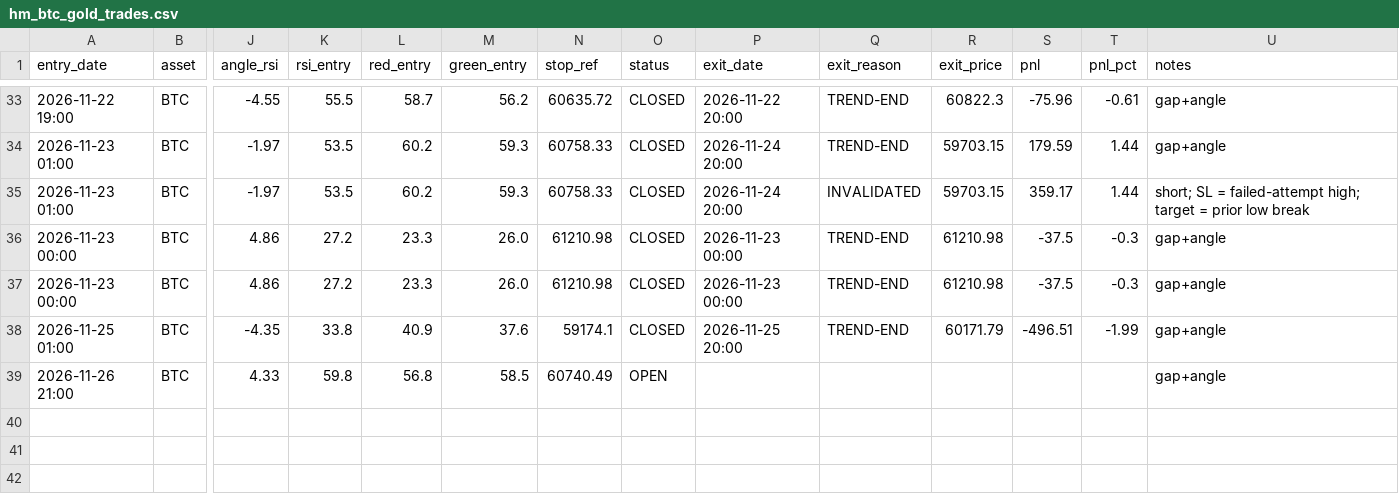
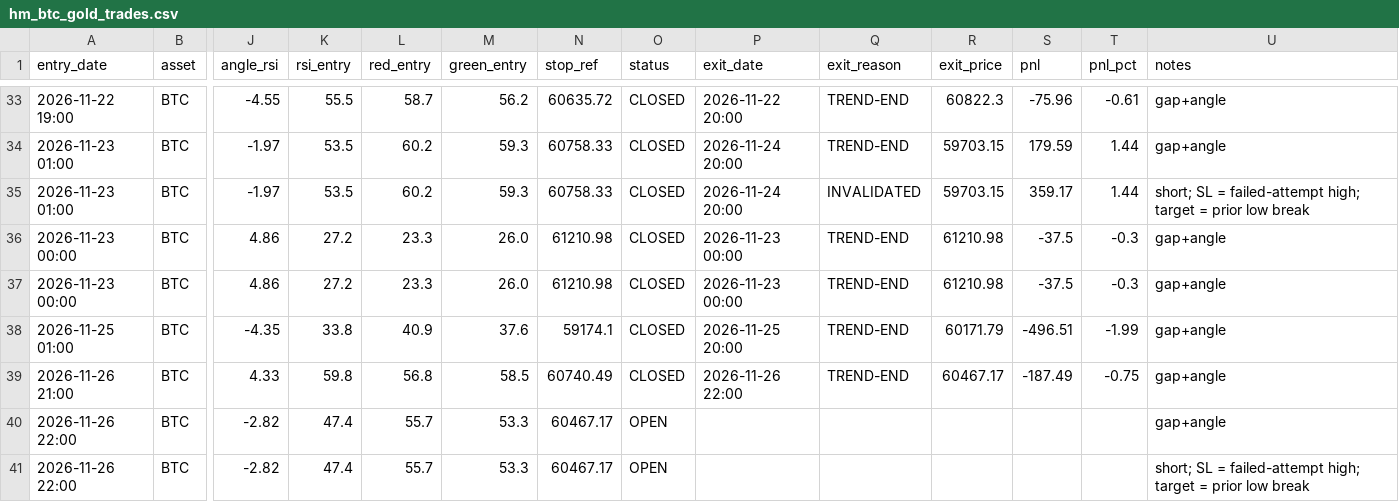
Before and after one commit to anilsahu89/My-world, a CSV file: scanners/papertrades/hm_btc_gold_trades.csv, drawn as a sheet; only a part is shown, gaps mark what is left out; rows hold the shown columns only; the diff names each change by its address in the sheet, - before the commit and + after, or states it on an @@ line.

Commit message:
chore: paper trade state 2026-11-27T04:44Z

```diff
--- a/scanners/papertrades/hm_btc_gold_trades.csv
+++ b/scanners/papertrades/hm_btc_gold_trades.csv
-O39 (status): OPEN
+O39 (status): CLOSED
-P39 (exit_date): (empty)
+P39 (exit_date): 2026-11-26 22:00
-Q39 (exit_reason): (empty)
+Q39 (exit_reason): TREND-END
-R39 (exit_price): (empty)
+R39 (exit_price): 60467.17
-S39 (pnl): (empty)
+S39 (pnl): -187.49
-T39 (pnl_pct): (empty)
+T39 (pnl_pct): -0.75
+row 40: 2026-11-26 22:00 | BTC | -2.82 | 47.4 | 55.7 | 53.3 | 60467.17 | OPEN |  |  |  |  |  | gap+angle
+row 41: 2026-11-26 22:00 | BTC | -2.82 | 47.4 | 55.7 | 53.3 | 60467.17 | OPEN |  |  |  |  |  | short; SL = failed-attempt high; target = prior low break
```
Also changed, not shown: 6 other files.
